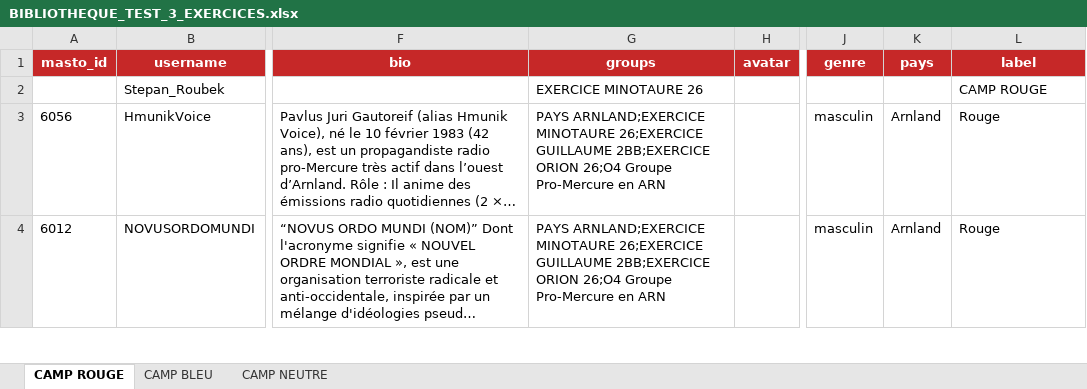
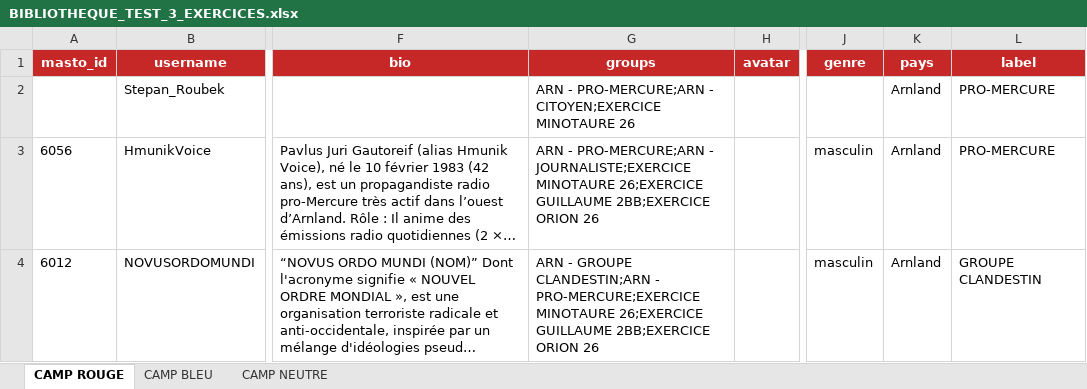
Before and after one commit to ViktorGlarak/MINERVE, an Excel workbook: MASTORION/BIBLIOTHEQUES/BIBLIOTHEQUE_TEST_3_EXERCICES.xlsx, sheet CAMP ROUGE, drawn as a sheet; only a part is shown, gaps mark what is left out; long unchanged cells end in …; values as stored, in another font and other column widths than the file's, no borders; the diff covers the shown part only; the diff names each change by its address in the sheet, - before the commit and + after, or states it on an @@ line.

Commit message:
MAJ groupes et persona pour mastorion

```diff
--- a/MASTORION/BIBLIOTHEQUES/BIBLIOTHEQUE_TEST_3_EXERCICES.xlsx (sheet CAMP ROUGE)
+++ b/MASTORION/BIBLIOTHEQUES/BIBLIOTHEQUE_TEST_3_EXERCICES.xlsx (sheet CAMP ROUGE)
-G2 (groups): EXERCICE MINOTAURE 26
+G2 (groups): ARN - PRO-MERCURE;ARN - CITOYEN;EXERCICE MINOTAURE 26
-K2 (pays): (empty)
+K2 (pays): Arnland
-L2 (label): CAMP ROUGE
+L2 (label): PRO-MERCURE
-G3 (groups): PAYS ARNLAND;EXERCICE MINOTAURE 26;EXERCICE GUILLAUME 2BB;EXERCICE ORION 26;O4 Groupe Pro-Mercure en ARN
+G3 (groups): ARN - PRO-MERCURE;ARN - JOURNALISTE;EXERCICE MINOTAURE 26;EXERCICE GUILLAUME 2BB;EXERCICE ORION 26
-L3 (label): Rouge
+L3 (label): PRO-MERCURE
-G4 (groups): PAYS ARNLAND;EXERCICE MINOTAURE 26;EXERCICE GUILLAUME 2BB;EXERCICE ORION 26;O4 Groupe Pro-Mercure en ARN
+G4 (groups): ARN - GROUPE CLANDESTIN;ARN - PRO-MERCURE;EXERCICE MINOTAURE 26;EXERCICE GUILLAUME 2BB;EXERCICE ORION 26
-L4 (label): Rouge
+L4 (label): GROUPE CLANDESTIN
```
Also changed, not shown: 11 added rows, 1 removed row and 226 edited cells elsewhere in this sheet, sheet CAMP BLEU, sheet CAMP NEUTRE, 5 other files.
